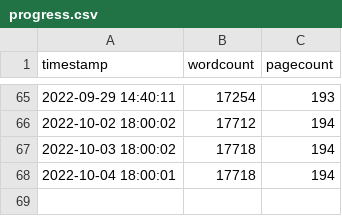
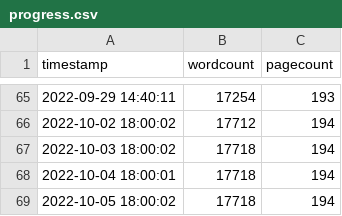
Before and after one commit to eparrish64/thesis, a CSV file: progressTracking/progress.csv, drawn as a sheet; only a part is shown, gaps mark what is left out.

```diff
--- a/progressTracking/progress.csv
+++ b/progressTracking/progress.csv
@@ -68 +68,2 @@ timestamp,wordcount,pagecount
 2022-10-04 18:00:01,17718,194
+2022-10-05 18:00:02,17718,194
```
Also changed, not shown: 8 other files.
